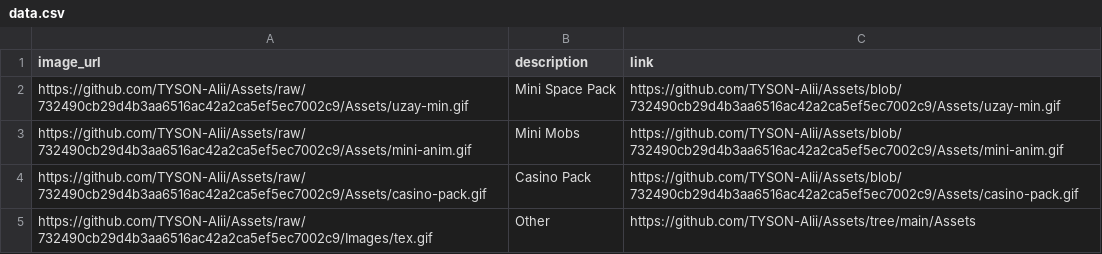
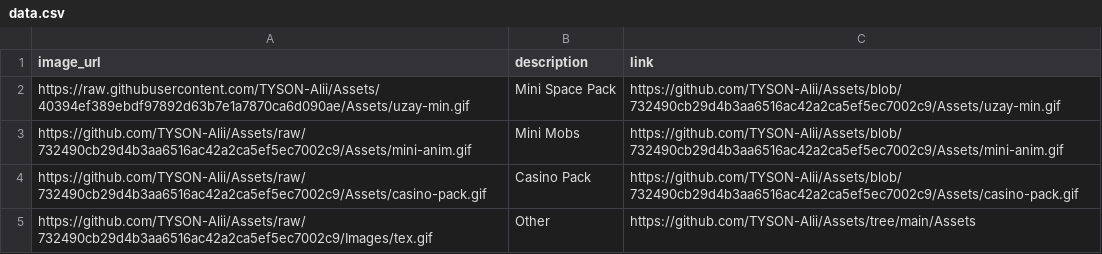
Before and after one commit to TYSON-Alii/Assets, a CSV file: data.csv, drawn as a sheet.

Commit message:
Update data.csv

```diff
--- a/data.csv
+++ b/data.csv
@@ -1,3 +1,3 @@
 image_url,description,link
-https://github.com/TYSON-Alii/Assets/raw/732490cb29d4b3aa6516ac42a2ca5ef5ec7002c9/Assets/uzay-min.gif,Mini Space Pack,https://github.com/TYSON-Alii/Assets/blob/732490cb29d4b3aa6516ac42a2ca5ef5ec7002c9/Assets/uzay-min.gif
+https://raw.githubusercontent.com/TYSON-Alii/Assets/40394ef389ebdf97892d63b7e1a7870ca6d090ae/Assets/uzay-min.gif,Mini Space Pack,https://github.com/TYSON-Alii/Assets/blob/732490cb29d4b3aa6516ac42a2ca5ef5ec7002c9/Assets/uzay-min.gif
 https://github.com/TYSON-Alii/Assets/raw/732490cb29d4b3aa6516ac42a2ca5ef5ec7002c9/Assets/mini-anim.gif,Mini Mobs,https://github.com/TYSON-Alii/Assets/blob/732490cb29d4b3aa6516ac42a2ca5ef5ec7002c9/Assets/mini-anim.gif
```
